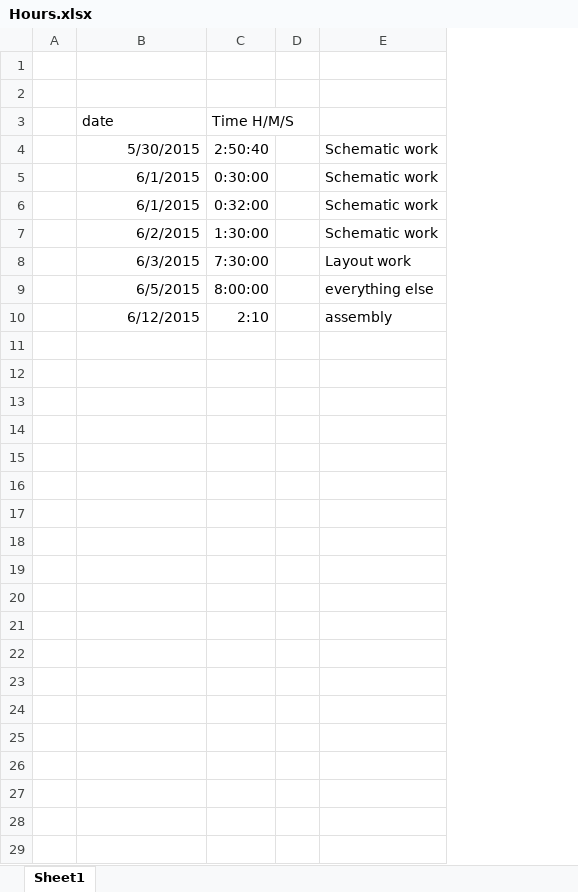
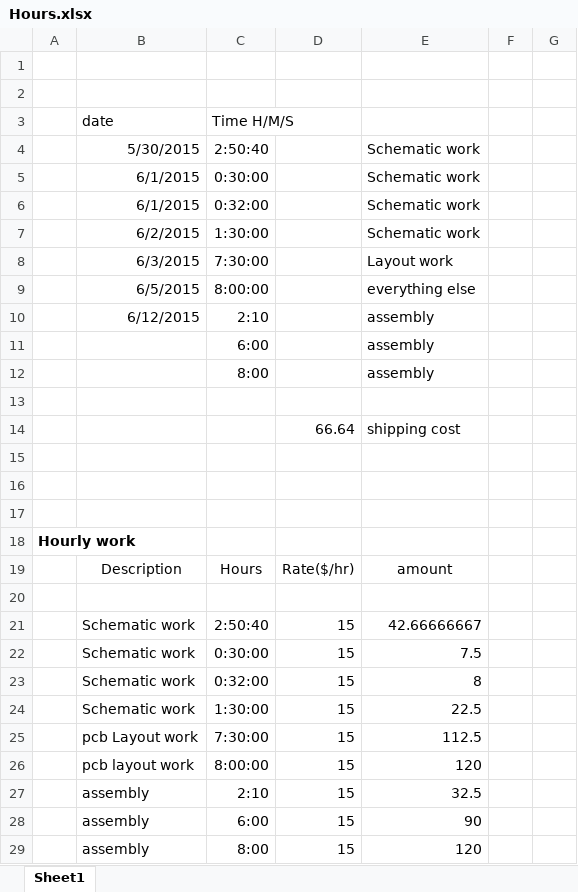
Before and after one commit to roycohen2013/RITLaunchInitiative, an Excel workbook: MITAvionics/Hours.xlsx, sheet Sheet1, drawn as a sheet; only a part is shown; values as stored, in another font and other column widths than the file's, no borders; removed rows and columns are numbered as before the commit, all else as after; the diff covers the shown part only; the diff names each change by its address in the sheet, - before the commit and + after, or states it on an @@ line.

Commit message:
finished adding hours to invoice

```diff
--- a/MITAvionics/Hours.xlsx (sheet Sheet1)
+++ b/MITAvionics/Hours.xlsx (sheet Sheet1)
-column A, empty
+column A, empty
-column D, empty
+column D, empty
+column F, empty
+column G, empty
+row 11:  |  | 6:00 |  | assembly
+row 12:  |  | 8:00 |  | assembly
+row 13: (empty)
+row 14:  |  |  | 66.64 | shipping cost
+row 15: (empty)
+row 16: (empty)
+row 17: (empty)
+row 18: Hourly work
+row 19:  | Description | Hours | Rate($/hr) | amount
+row 20: (empty)
+row 21:  | Schematic work | 2:50:40 | 15 | 42.66666667
+row 22:  | Schematic work | 0:30:00 | 15 | 7.5
+row 23:  | Schematic work | 0:32:00 | 15 | 8
+row 24:  | Schematic work | 1:30:00 | 15 | 22.5
+row 25:  | pcb Layout work | 7:30:00 | 15 | 112.5
+row 26:  | pcb layout work | 8:00:00 | 15 | 120
+row 27:  | assembly | 2:10 | 15 | 32.5
+row 28:  | assembly | 6:00 | 15 | 90
+row 29:  | assembly | 8:00 | 15 | 120
```
Also changed, not shown: 12 added rows elsewhere in this sheet.
